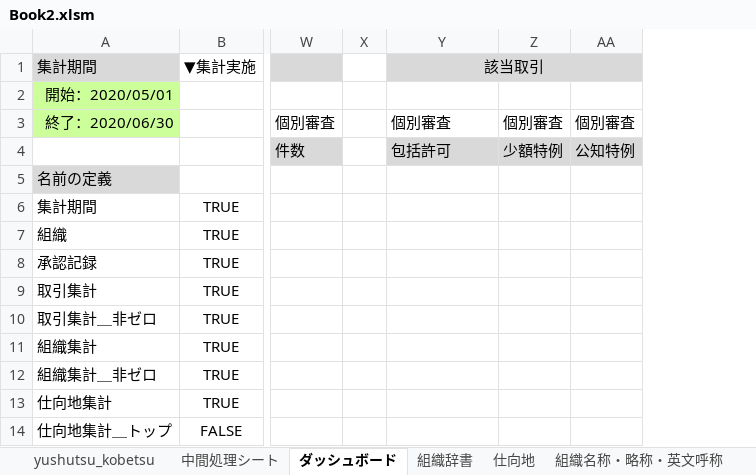
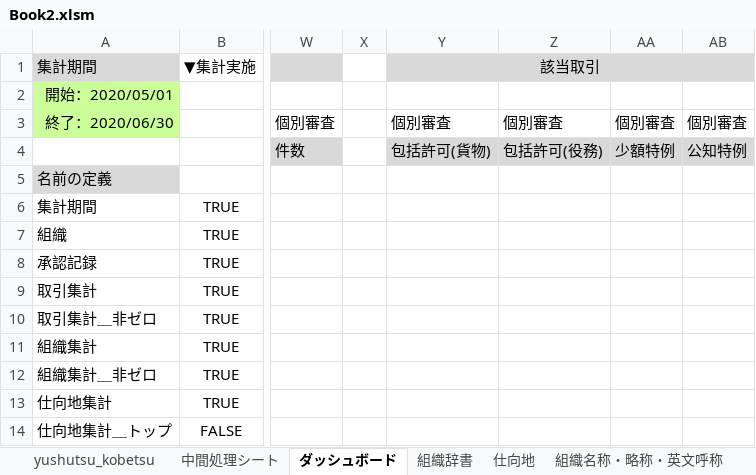
Before and after one commit to aokit/Excel_-, an Excel workbook: Book2.xlsm, sheet ダッシュボード, drawn as a sheet; only a part is shown, gaps mark what is left out; values as stored, in another font and other column widths than the file's, no borders; charts and pictures not drawn; the diff names each change by its address in the sheet, - before the commit and + after, or states it on an @@ line.

Commit message:
Book2に追加＜包括（役務）＞

```diff
--- a/Book2.xlsm (sheet ダッシュボード)
+++ b/Book2.xlsm (sheet ダッシュボード)
+column Z, rows 3-4: 個別審査 | 包括許可(役務)
-Y4: 包括許可
+Y4: 包括許可(貨物)
```
